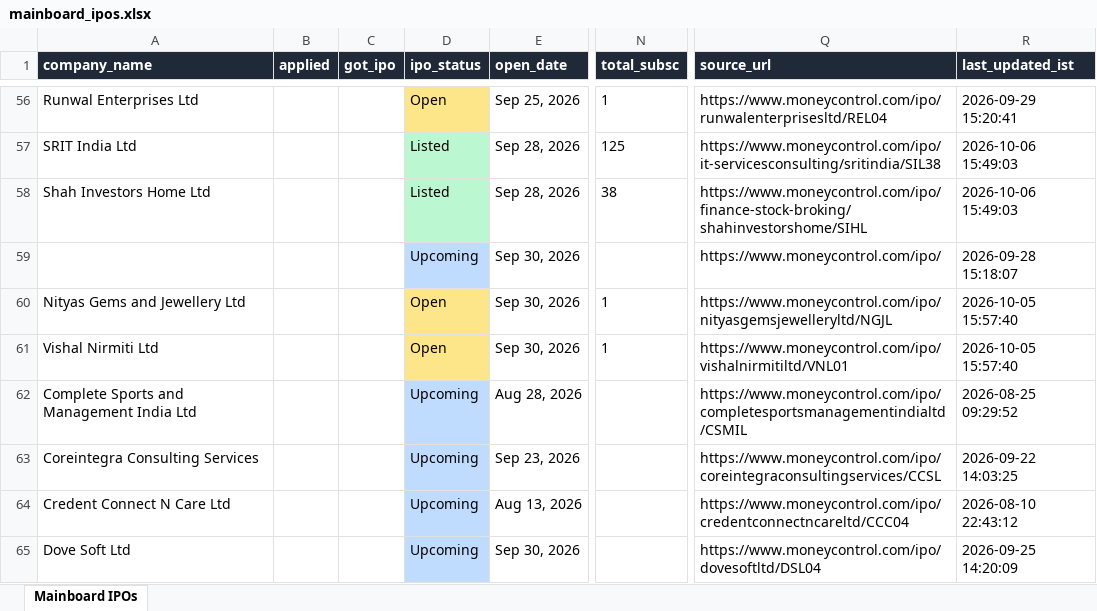
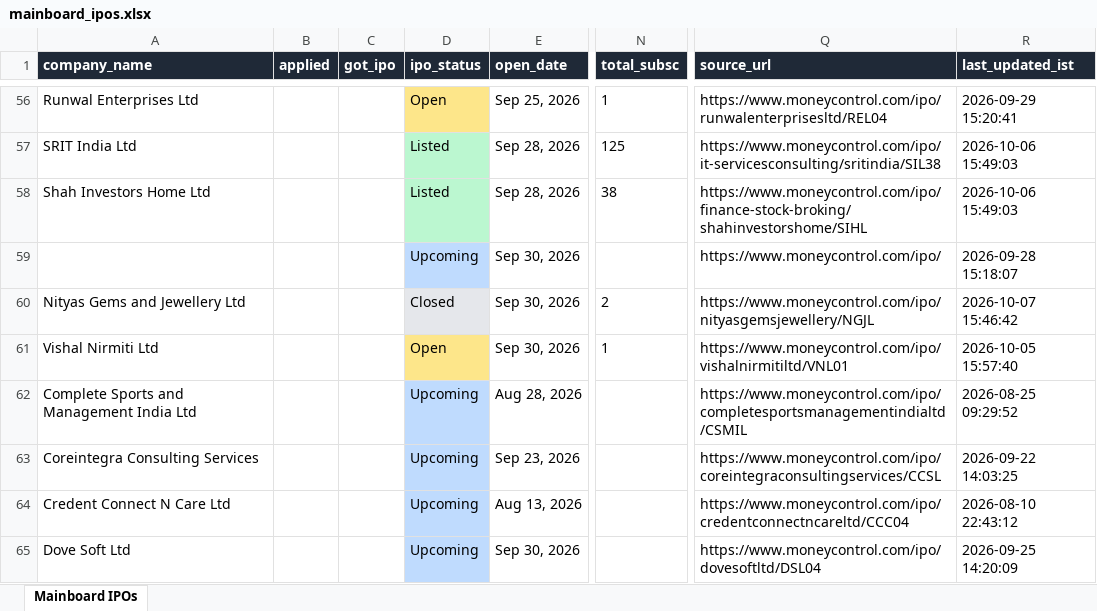
Before and after one commit to ArmanGrewal007/stonks, an Excel workbook: data/mainboard_ipos.xlsx, sheet Mainboard IPOs, drawn as a sheet; only a part is shown, gaps mark what is left out; values as stored, in another font and other column widths than the file's, no borders; the diff names each change by its address in the sheet, - before the commit and + after, or states it on an @@ line.

```diff
--- a/data/mainboard_ipos.xlsx (sheet Mainboard IPOs)
+++ b/data/mainboard_ipos.xlsx (sheet Mainboard IPOs)
-D60 (ipo_status): Open
+D60 (ipo_status): Closed
-D60 fill: #FDE68A
+D60 fill: #E5E7EB
-N60 (total_subsc): 1
+N60 (total_subsc): 2
-Q60 (source_url): https://www.moneycontrol.com/ipo/nityasgemsjewelleryltd/NGJL
+Q60 (source_url): https://www.moneycontrol.com/ipo/nityasgemsjewellery/NGJL
-R60 (last_updated_ist): 2026-10-05 15:57:40
+R60 (last_updated_ist): 2026-10-07 15:46:42
```
Also changed, not shown: 2 other files.
